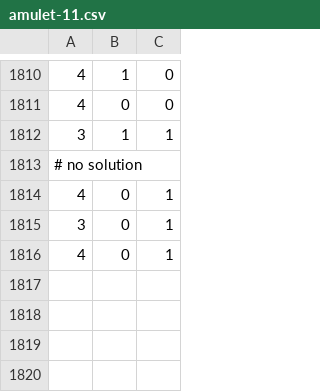
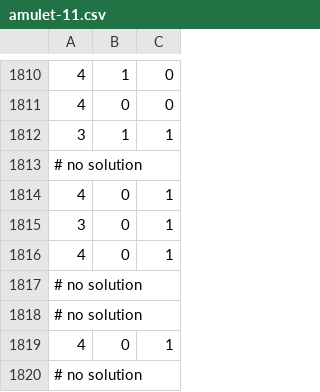
Before and after one commit to charles-uno/mtg-model, a CSV file: data/amulet-11.csv, drawn as a sheet; only a part is shown, gaps mark what is left out.

```diff
--- a/data/amulet-11.csv
+++ b/data/amulet-11.csv
@@ -1816 +1816,5 @@
 4,0,1
+# no solution
+# no solution
+4,0,1
+# no solution
```
Also changed, not shown: data/amulet-01.csv, data/amulet-17.csv, 30 other files.
